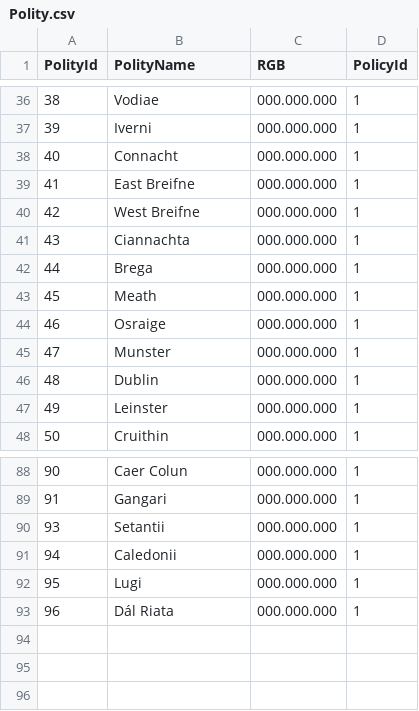
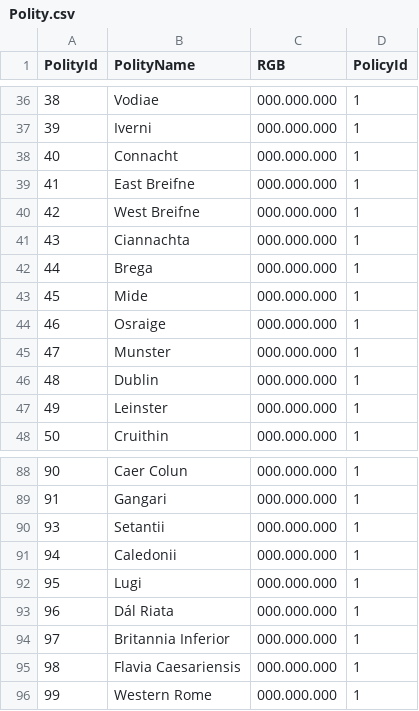
Before and after one commit to jexpop/WorldHistorySimulator, a CSV file: Assets/StreamingAssets/HistoricalData/Polity.csv, drawn as a sheet; only a part is shown, gaps mark what is left out.

```diff
--- a/Assets/StreamingAssets/HistoricalData/Polity.csv
+++ b/Assets/StreamingAssets/HistoricalData/Polity.csv
@@ -42,3 +42,3 @@ PolityId;PolityName;RGB;PolicyId
 44;Brega;000.000.000;1
-45;Meath;000.000.000;1
+45;Mide;000.000.000;1
 46;Osraige;000.000.000;1
@@ -93 +93,4 @@ PolityId;PolityName;RGB;PolicyId
 96;Dál Riata;000.000.000;1
+97;Britannia Inferior;000.000.000;1
+98;Flavia Caesariensis;000.000.000;1
+99;Western Rome;000.000.000;1
```
Also changed, not shown: Assets/StreamingAssets/HistoricalData/Settlement.csv, Assets/StreamingAssets/HistoricalData/TerritoryHistory.csv, 29 other files.
